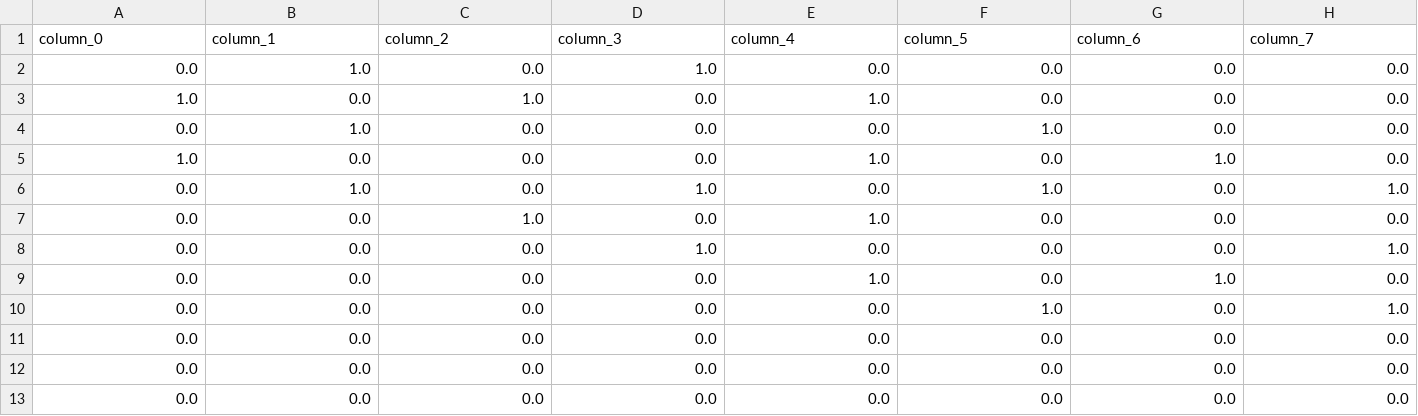
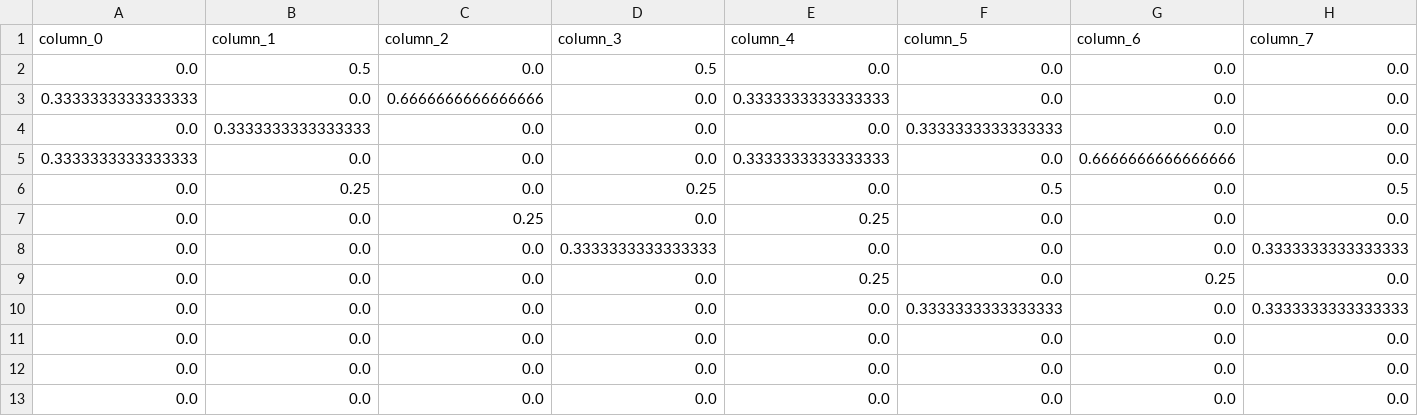
Before and after one commit to daniel-saunders-phil/imagination_machine, a CSV file: assets/transition_matrix.csv, drawn as a sheet; only a part is shown; the diff covers the shown part only; the diff names each change by its address in the sheet, - before the commit and + after, or states it on an @@ line.

```diff
--- a/assets/transition_matrix.csv
+++ b/assets/transition_matrix.csv
-B2 (column_1): 1.0
+B2 (column_1): 0.5
-D2 (column_3): 1.0
+D2 (column_3): 0.5
-A3 (column_0): 1.0
+A3 (column_0): 0.3333333333333333
-C3 (column_2): 1.0
+C3 (column_2): 0.6666666666666666
-E3 (column_4): 1.0
+E3 (column_4): 0.3333333333333333
-B4 (column_1): 1.0
+B4 (column_1): 0.3333333333333333
-F4 (column_5): 1.0
+F4 (column_5): 0.3333333333333333
-A5 (column_0): 1.0
+A5 (column_0): 0.3333333333333333
-E5 (column_4): 1.0
+E5 (column_4): 0.3333333333333333
-G5 (column_6): 1.0
+G5 (column_6): 0.6666666666666666
-B6 (column_1): 1.0
+B6 (column_1): 0.25
-D6 (column_3): 1.0
+D6 (column_3): 0.25
-F6 (column_5): 1.0
+F6 (column_5): 0.5
-H6 (column_7): 1.0
+H6 (column_7): 0.5
-C7 (column_2): 1.0
+C7 (column_2): 0.25
-E7 (column_4): 1.0
+E7 (column_4): 0.25
-D8 (column_3): 1.0
+D8 (column_3): 0.3333333333333333
-H8 (column_7): 1.0
+H8 (column_7): 0.3333333333333333
-E9 (column_4): 1.0
+E9 (column_4): 0.25
-G9 (column_6): 1.0
+G9 (column_6): 0.25
-F10 (column_5): 1.0
+F10 (column_5): 0.3333333333333333
-H10 (column_7): 1.0
+H10 (column_7): 0.3333333333333333
```
Also changed, not shown: 106 edited cells elsewhere in this file, 4 other files.
